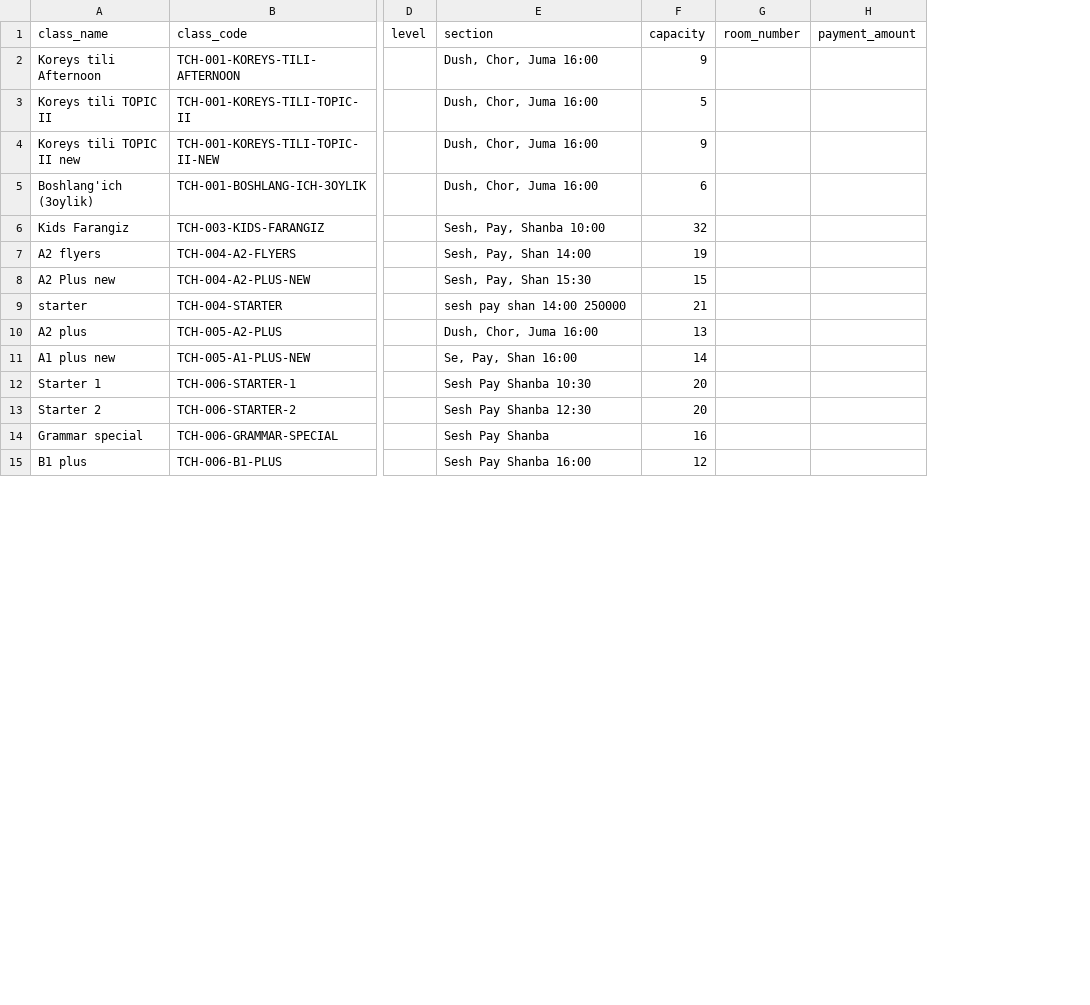
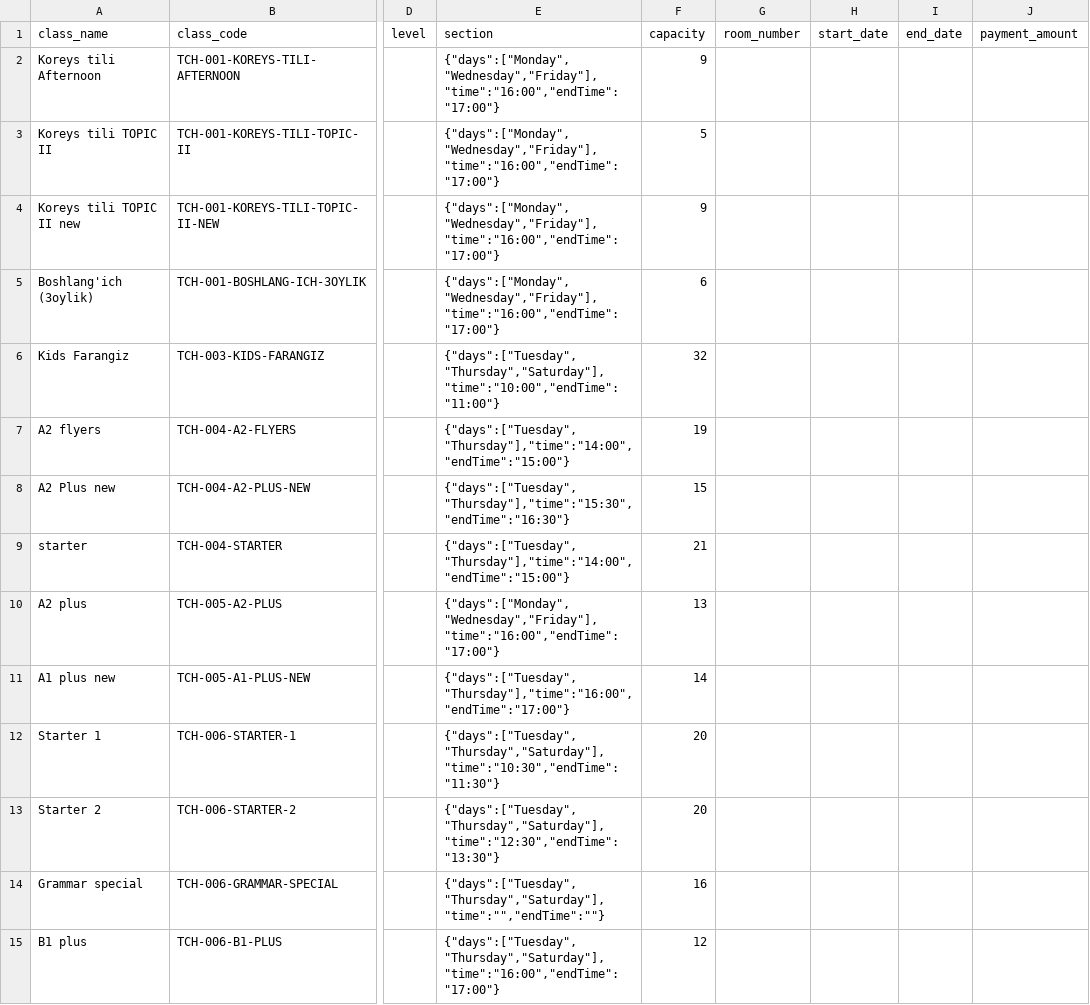
Before and after one commit to mrkadirov2005/RMC, a CSV file: docs/normalized/classes_import.csv, drawn as a sheet; only a part is shown, gaps mark what is left out; the diff covers the shown part only; the diff names each change by its address in the sheet, - before the commit and + after, or states it on an @@ line.

```diff
--- a/docs/normalized/classes_import.csv
+++ b/docs/normalized/classes_import.csv
+column H (start_date), empty
+column I (end_date), empty
-E2:E5 (section): Dush, Chor, Juma 16:00
+E2:E5 (section): {"days":["Monday","Wednesday","Friday"],"time":"16:00","endTime":"17:00"}
-E6 (section): Sesh, Pay, Shanba 10:00
+E6 (section): {"days":["Tuesday","Thursday","Saturday"],"time":"10:00","endTime":"11:00"}
-E7 (section): Sesh, Pay, Shan 14:00
+E7 (section): {"days":["Tuesday","Thursday"],"time":"14:00","endTime":"15:00"}
-E8 (section): Sesh, Pay, Shan 15:30
+E8 (section): {"days":["Tuesday","Thursday"],"time":"15:30","endTime":"16:30"}
-E9 (section): sesh pay shan 14:00 250000
+E9 (section): {"days":["Tuesday","Thursday"],"time":"14:00","endTime":"15:00"}
-E10 (section): Dush, Chor, Juma 16:00
+E10 (section): {"days":["Monday","Wednesday","Friday"],"time":"16:00","endTime":"17:00"}
-E11 (section): Se, Pay, Shan 16:00
+E11 (section): {"days":["Tuesday","Thursday"],"time":"16:00","endTime":"17:00"}
-E12 (section): Sesh Pay Shanba 10:30
+E12 (section): {"days":["Tuesday","Thursday","Saturday"],"time":"10:30","endTime":"11:30"}
-E13 (section): Sesh Pay Shanba 12:30
+E13 (section): {"days":["Tuesday","Thursday","Saturday"],"time":"12:30","endTime":"13:30"}
-E14 (section): Sesh Pay Shanba
+E14 (section): {"days":["Tuesday","Thursday","Saturday"],"time":"","endTime":""}
-E15 (section): Sesh Pay Shanba 16:00
+E15 (section): {"days":["Tuesday","Thursday","Saturday"],"time":"16:00","endTime":"17:00"}
```
Also changed, not shown: 40 edited cells elsewhere in this file, docs/import_samples/classes_sample.csv, docs/import_samples/rooms_sample.csv, 28 other files.
